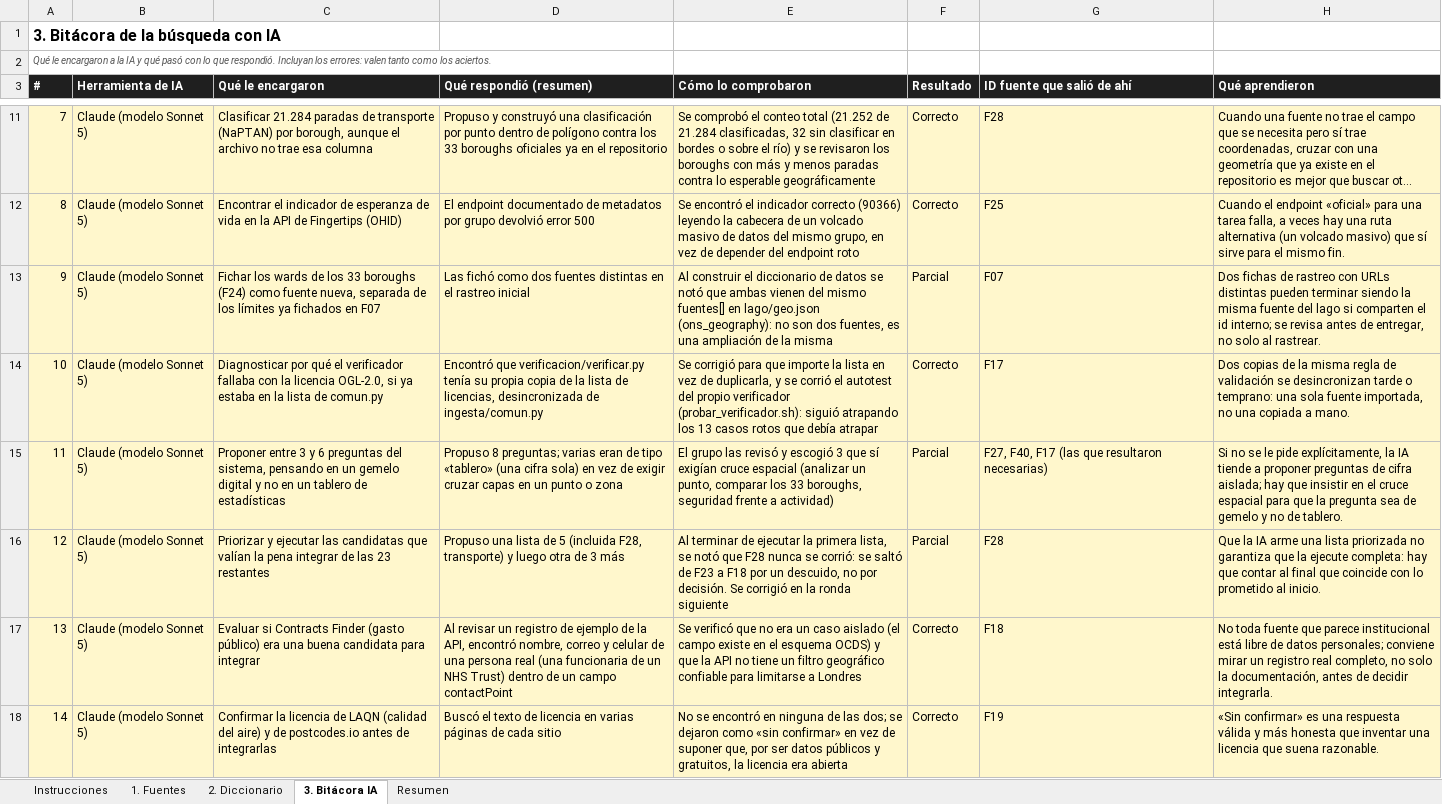
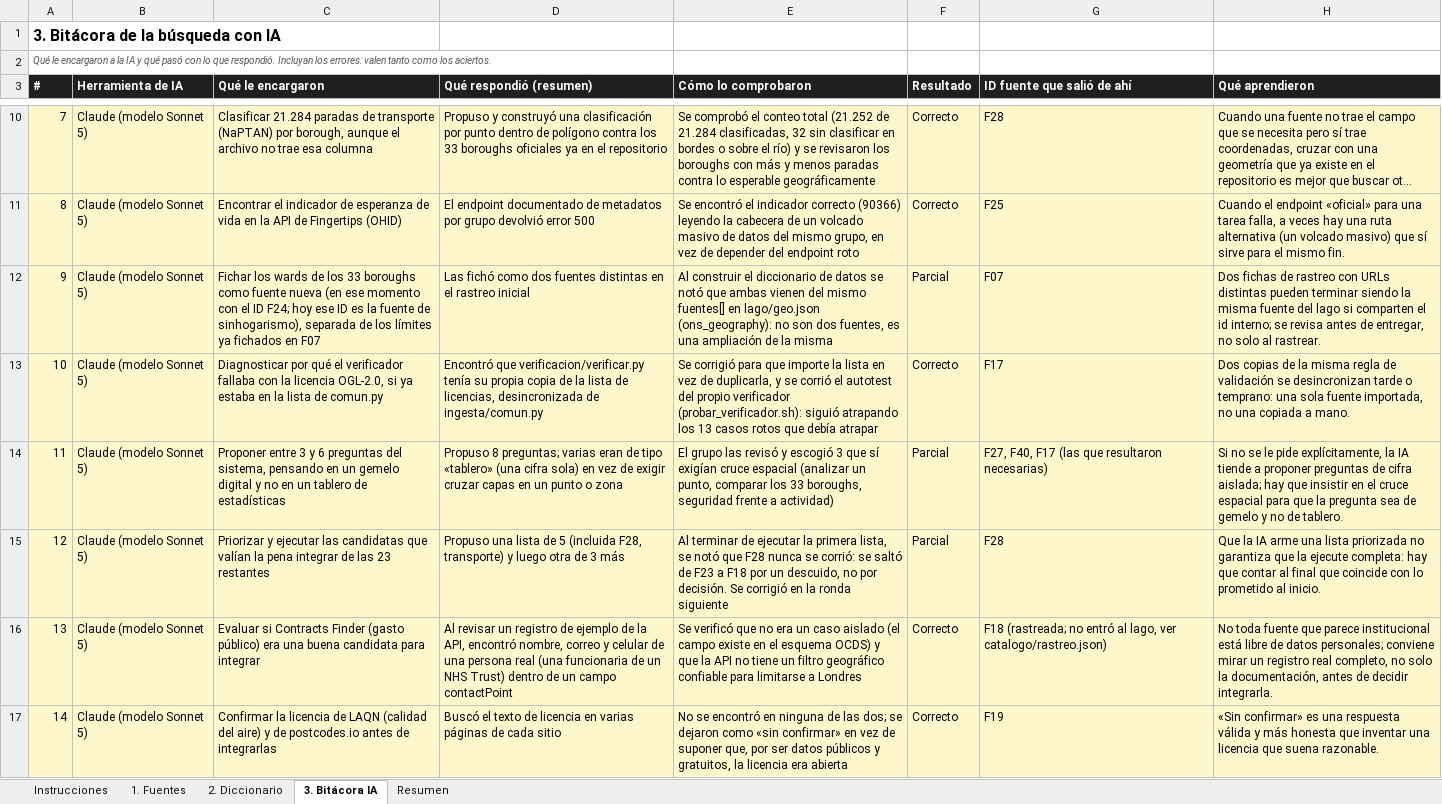
Before and after one commit to JeanArdila711/cerebro-londres, an Excel workbook: cerebro-londres/Diccionario_de_datos_TallerDatos.xlsx, sheet 3. Bitácora IA, drawn as a sheet; only a part is shown, gaps mark what is left out; long unchanged cells end in …; values as stored, in another font and other column widths than the file's, no borders; addresses are those after the commit; the diff covers the shown part only; the diff names each change by its address in the sheet, - before the commit and + after, or states it on an @@ line.

```diff
--- a/cerebro-londres/Diccionario_de_datos_TallerDatos.xlsx (sheet 3. Bitácora IA)
+++ b/cerebro-londres/Diccionario_de_datos_TallerDatos.xlsx (sheet 3. Bitácora IA)
-C12 (Qué le encargaron): …33 boroughs (F24) como fuente nueva, separada de…
+C12 (Qué le encargaron): …33 boroughs como fuente nueva (en ese momento con el ID F24; hoy ese ID es la fuente de sinhogarismo), separada de…
-G16 (ID fuente que salió de ahí): F18
+G16 (ID fuente que salió de ahí): F18 (rastreada; no entró al lago, ver catalogo/rastreo.json)
```
Also changed, not shown: 4 added rows, 1 removed row and 3 edited cells elsewhere in this sheet, sheet 2. Diccionario, sheet 1. Fuentes, sheet Resumen, sheet Instrucciones, 53 other files.
